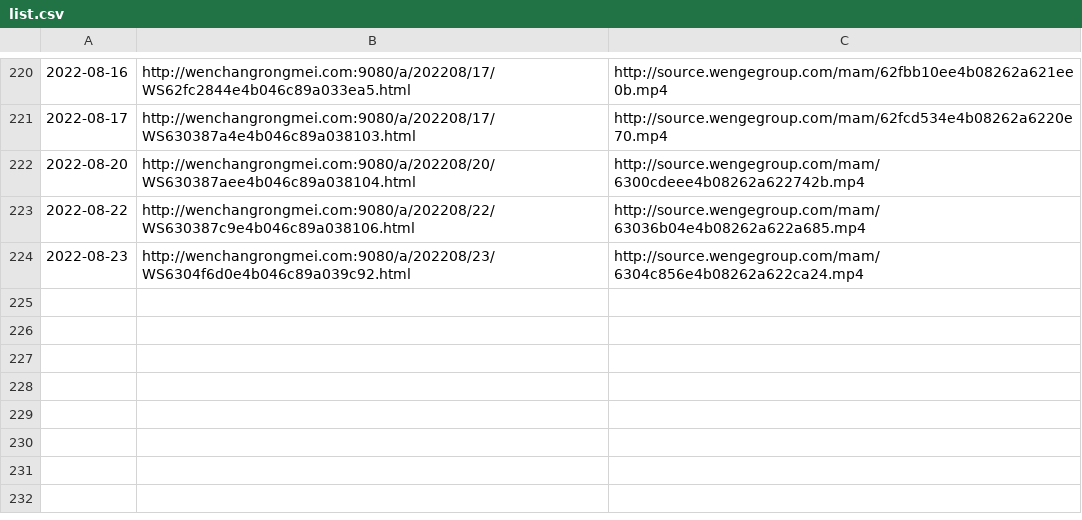
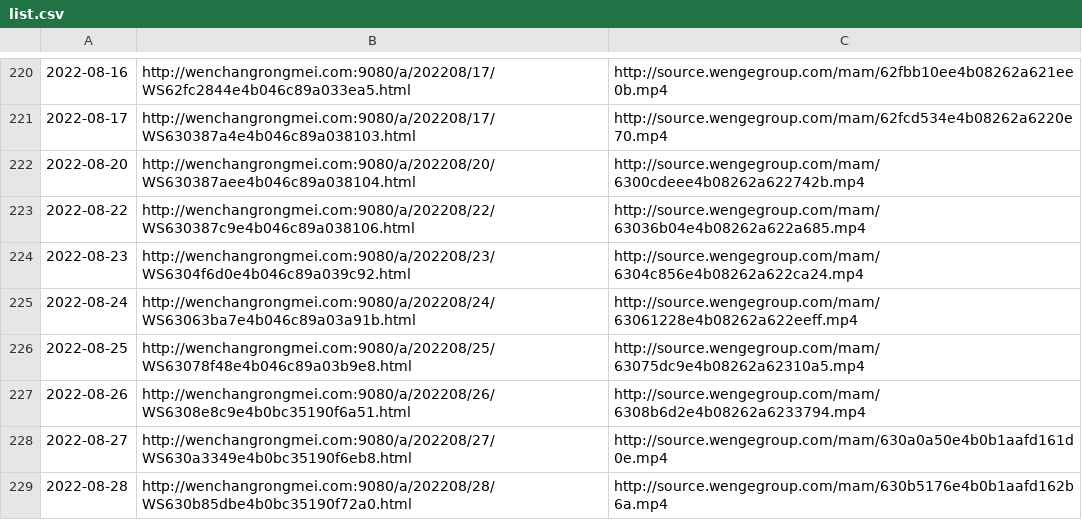
Before and after one commit to ayaka14732/VunsioNewsList, a CSV file: list.csv, drawn as a sheet; only a part is shown, gaps mark what is left out; the diff names each change by its address in the sheet, - before the commit and + after, or states it on an @@ line.

Commit message:
Update list

```diff
--- a/list.csv
+++ b/list.csv
+row 225: 2022-08-24 | http://wenchangrongmei.com:9080/a/202208/24/WS63063ba7e4b046c89a03a91b.html | http://source.wengegroup.com/mam/63061228e4b08262a622eeff.mp4
+row 226: 2022-08-25 | http://wenchangrongmei.com:9080/a/202208/25/WS63078f48e4b046c89a03b9e8.html | http://source.wengegroup.com/mam/63075dc9e4b08262a62310a5.mp4
+row 227: 2022-08-26 | http://wenchangrongmei.com:9080/a/202208/26/WS6308e8c9e4b0bc35190f6a51.html | http://source.wengegroup.com/mam/6308b6d2e4b08262a6233794.mp4
+row 228: 2022-08-27 | http://wenchangrongmei.com:9080/a/202208/27/WS630a3349e4b0bc35190f6eb8.html | http://source.wengegroup.com/mam/630a0a50e4b0b1aafd161d0e.mp4
+row 229: 2022-08-28 | http://wenchangrongmei.com:9080/a/202208/28/WS630b85dbe4b0bc35190f72a0.html | http://source.wengegroup.com/mam/630b5176e4b0b1aafd162b6a.mp4
```
